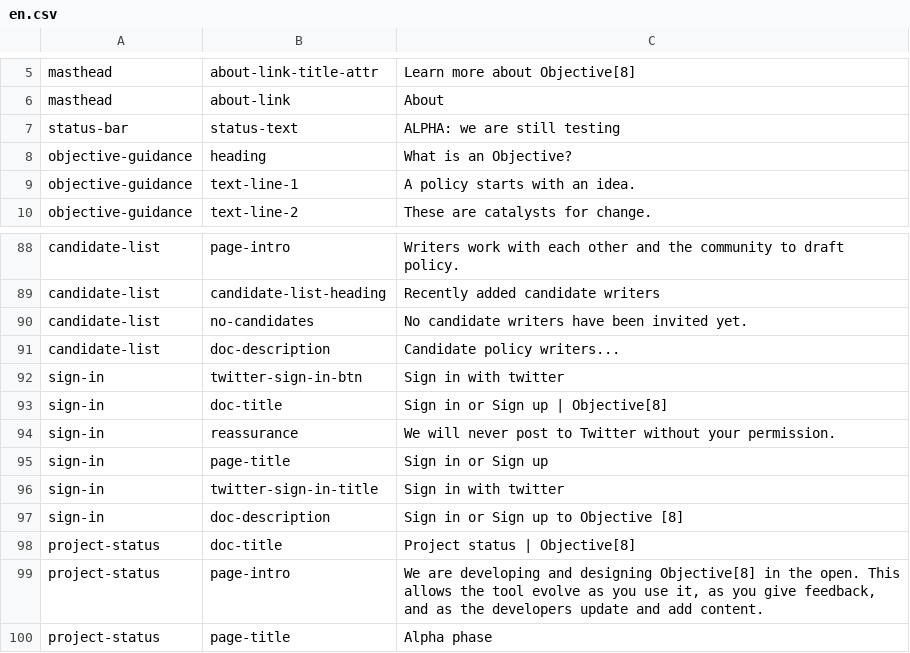
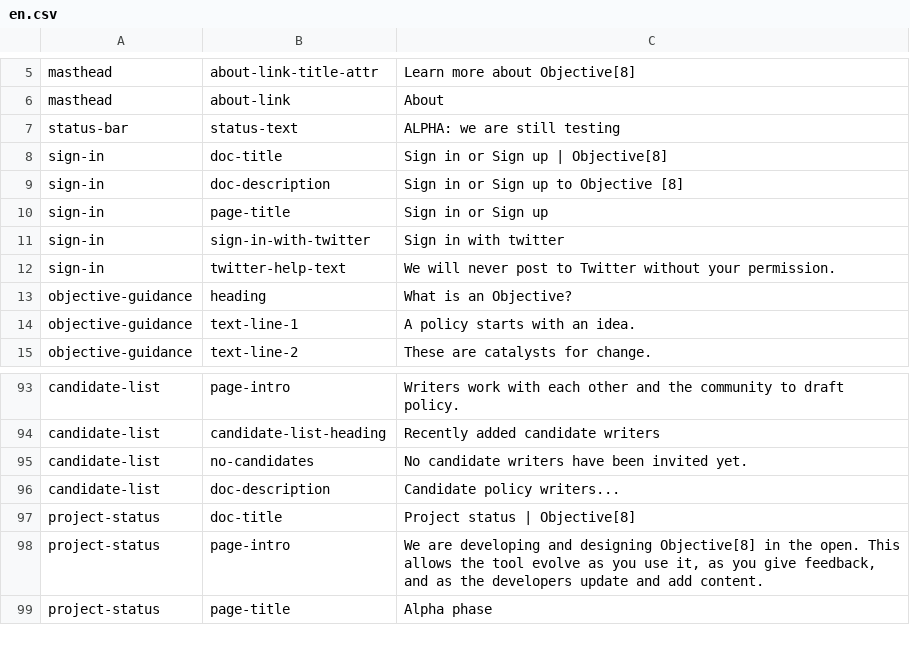
Before and after one commit to ThoughtWorksInc/objective8, a CSV file: resources/translations/en.csv, drawn as a sheet; only a part is shown, gaps mark what is left out.

Commit message:
RS & CC | #64 | Change sign-in to use new rendering pipeline

```diff
--- a/resources/translations/en.csv
+++ b/resources/translations/en.csv
@@ -7,2 +7,7 @@ masthead,about-link,About
 status-bar,status-text,ALPHA: we are still testing
+sign-in,doc-title,Sign in or Sign up | Objective[8]
+sign-in,doc-description,Sign in or Sign up to Objective [8]
+sign-in,page-title,Sign in or Sign up
+sign-in,sign-in-with-twitter,Sign in with twitter
+sign-in,twitter-help-text,We will never post to Twitter without your permission.
 objective-guidance,heading,What is an Objective?
@@ -91,8 +96,2 @@ candidate-list,no-candidates,No candidate writers have been invited yet.
 candidate-list,doc-description,Candidate policy writers...
-sign-in,twitter-sign-in-btn,Sign in with twitter
-sign-in,doc-title,Sign in or Sign up | Objective[8]
-sign-in,reassurance,We will never post to Twitter without your permission.
-sign-in,page-title,Sign in or Sign up
-sign-in,twitter-sign-in-title,Sign in with twitter
-sign-in,doc-description,Sign in or Sign up to Objective [8]
 project-status,doc-title,Project status | Objective[8]
```
Also changed, not shown: 5 other files.
